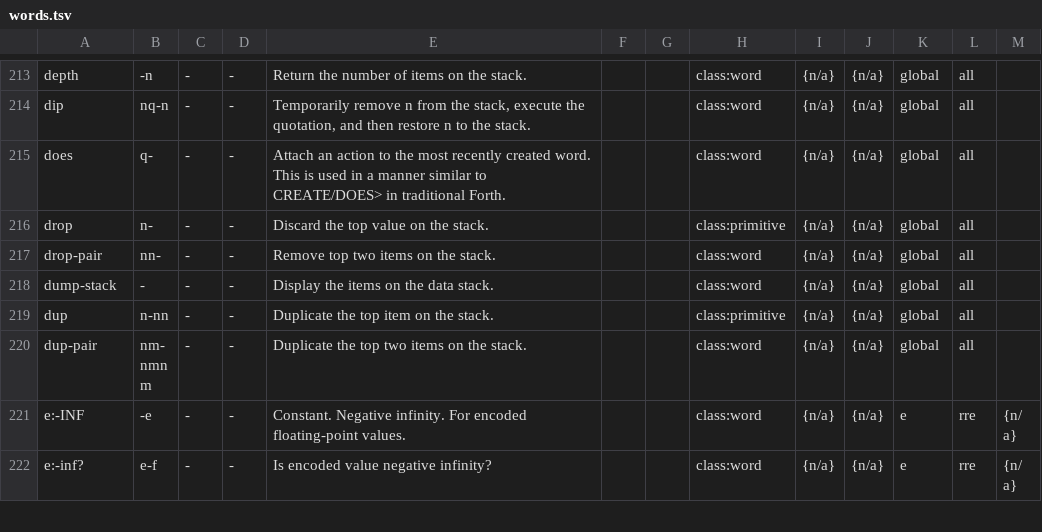
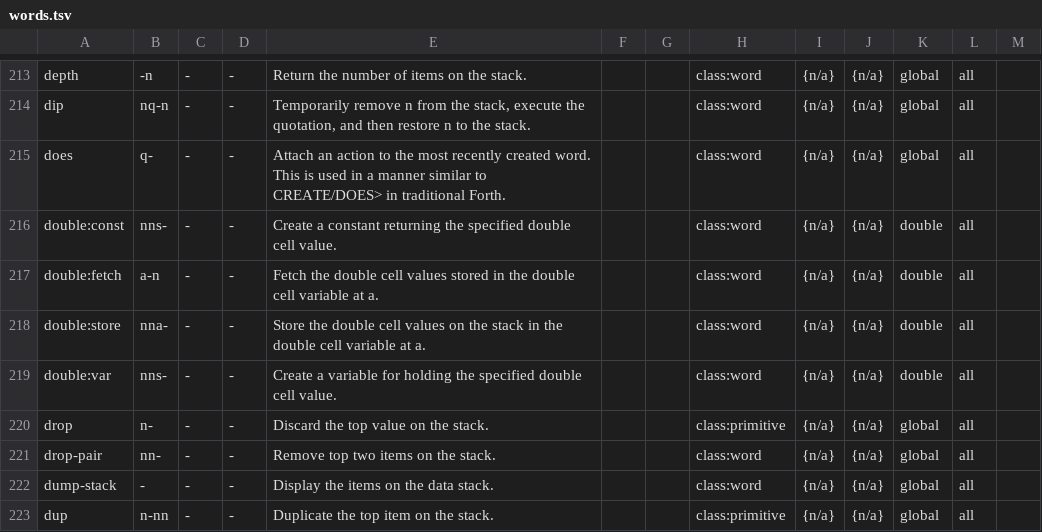
Before and after one commit to crcx/retroforth, a TSV file: doc/words.tsv, drawn as a sheet; only a part is shown, gaps mark what is left out; the shorter side is filled out with more unchanged rows; the diff names each change by its address in the sheet, - before the commit and + after, or states it on an @@ line.

Commit message:
add double cell words to the glossary
FossilOrigin-Name: 7d28d4de13488f7e8fef9a57be7ee9a63eebdbfd5fbc3d33ffa66cb102ee632b

```diff
--- a/doc/words.tsv
+++ b/doc/words.tsv
+row 216: double:const | nns- | - | - | Create a constant returning the specified double cell value. |  |  | class:word | {n/a} | {n/a} | double | all
+row 217: double:fetch | a-n | - | - | Fetch the double cell values stored in the double cell variable at a. |  |  | class:word | {n/a} | {n/a} | double | all
+row 218: double:store | nna- | - | - | Store the double cell values on the stack in the double cell variable at a. |  |  | class:word | {n/a} | {n/a} | double | all
+row 219: double:var | nns- | - | - | Create a variable for holding the specified double cell value. |  |  | class:word | {n/a} | {n/a} | double | all
```
Also changed, not shown: 4 other files.
